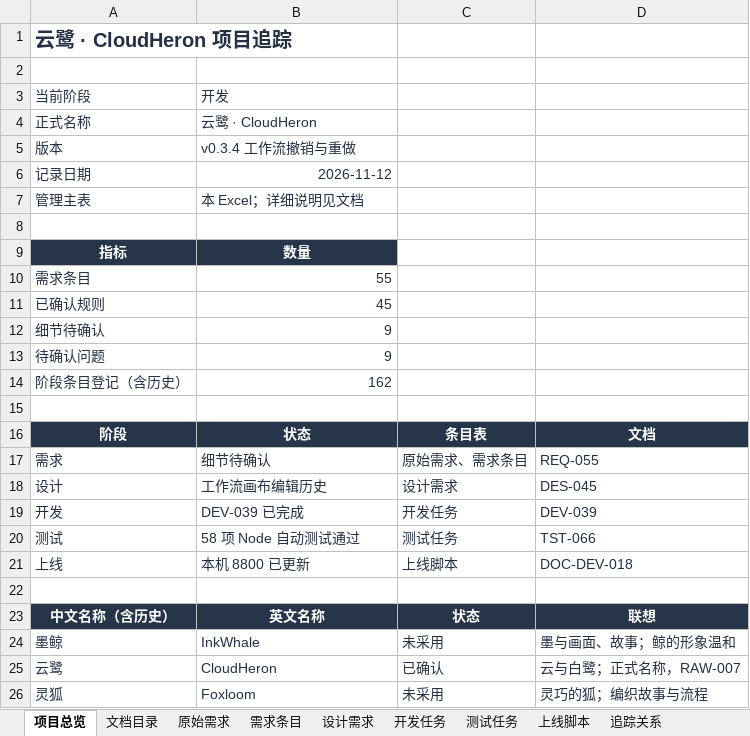
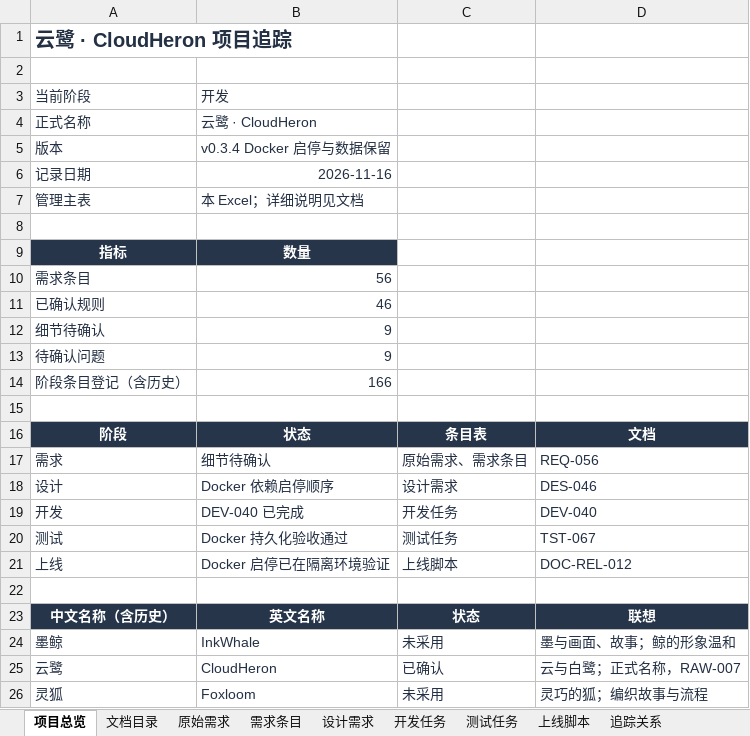
Before and after one commit to wangbhan/CloudHeron, an Excel workbook: outputs/project-register-01/AI漫剧平台-项目追踪表-v0.1.xlsx, sheet 项目总览, drawn as a sheet; values as stored, in another font and other column widths than the file's, no borders; the diff names each change by its address in the sheet, - before the commit and + after, or states it on an @@ line.

Commit message:
Add Docker lifecycle scripts with persistent data

```diff
--- a/outputs/project-register-01/AI漫剧平台-项目追踪表-v0.1.xlsx (sheet 项目总览)
+++ b/outputs/project-register-01/AI漫剧平台-项目追踪表-v0.1.xlsx (sheet 项目总览)
-B5: v0.3.4 工作流撤销与重做
+B5: v0.3.4 Docker 启停与数据保留
-B6: 2026-11-12
+B6: 2026-11-16
-B10: 55
+B10: 56
-B11: 45
+B11: 46
-B14: 162
+B14: 166
-D17: REQ-055
+D17: REQ-056
-B18: 工作流画布编辑历史
+B18: Docker 依赖启停顺序
-D18: DES-045
+D18: DES-046
-B19: DEV-039 已完成
+B19: DEV-040 已完成
-D19: DEV-039
+D19: DEV-040
-B20: 58 项 Node 自动测试通过
+B20: Docker 持久化验收通过
-D20: TST-066
+D20: TST-067
-B21: 本机 8800 已更新
+B21: Docker 启停已在隔离环境验证
-D21: DOC-DEV-018
+D21: DOC-REL-012
```
Also changed, not shown: sheet 追踪关系, sheet 上线脚本, sheet 测试任务, sheet 开发任务, sheet 需求条目, sheet 设计需求, 1 more sheet, 8 other files.
